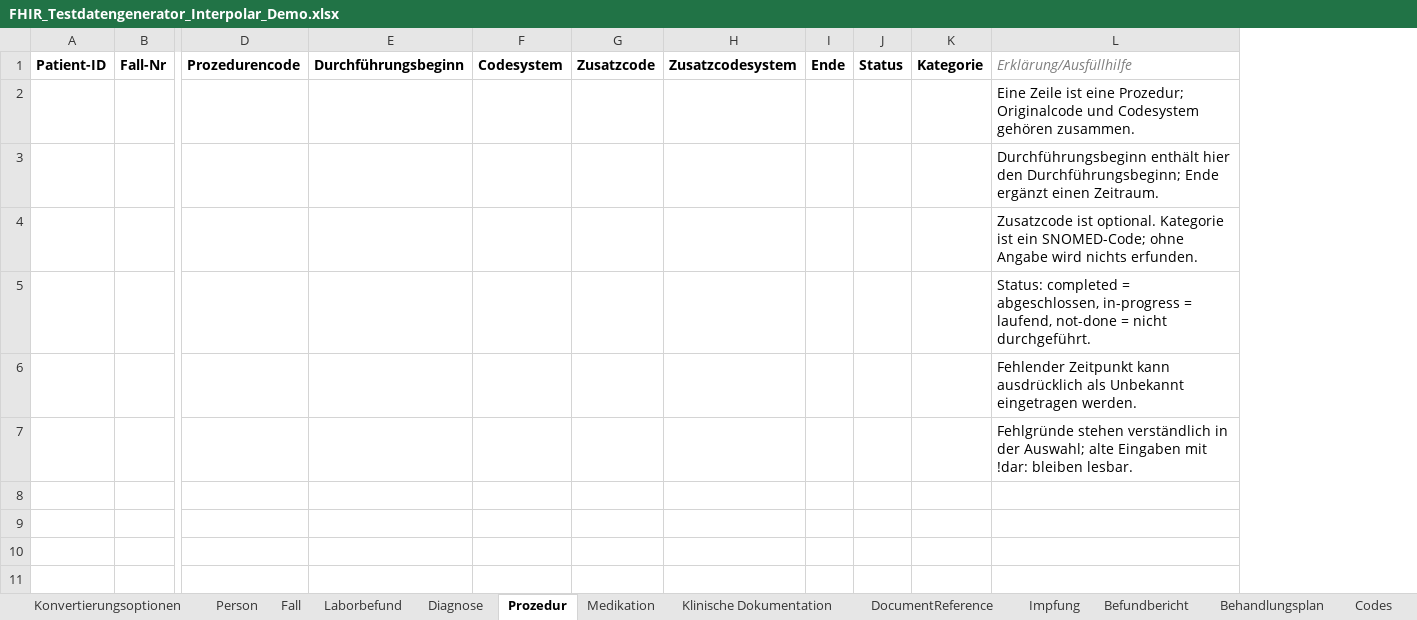
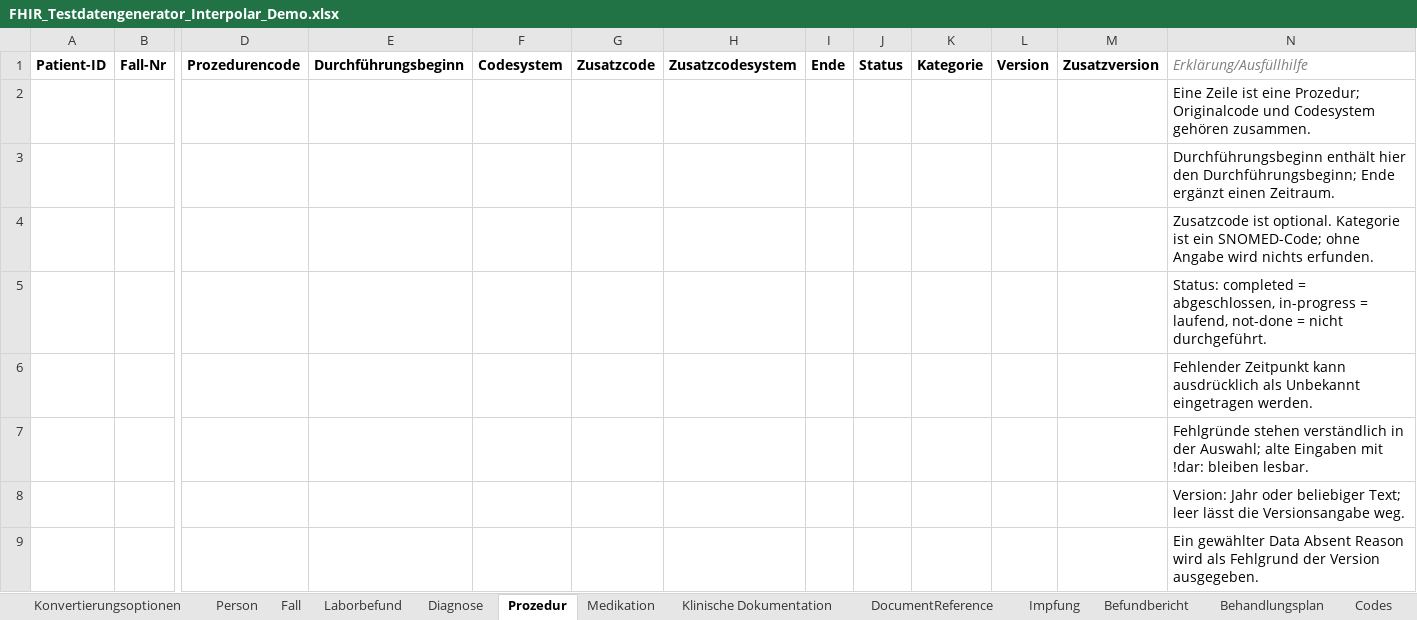
Before and after one commit to medizininformatik-initiative/excel2fhir, an Excel workbook: FHIR_Testdatengenerator_Interpolar_Demo.xlsx, sheet Prozedur, drawn as a sheet; only a part is shown, gaps mark what is left out; values as stored, in another font and other column widths than the file's, no borders; rows hold the shown columns only; the diff names each change by its address in the sheet, - before the commit and + after, or states it on an @@ line.

```diff
--- a/FHIR_Testdatengenerator_Interpolar_Demo.xlsx (sheet Prozedur)
+++ b/FHIR_Testdatengenerator_Interpolar_Demo.xlsx (sheet Prozedur)
+column L, row 1: Version
+column M, row 1: Zusatzversion
+row 8:  |  |  |  |  |  |  |  |  |  |  |  | Version: Jahr oder beliebiger Text; leer lässt die Versionsangabe weg.
+row 9:  |  |  |  |  |  |  |  |  |  |  |  | Ein gewählter Data Absent Reason wird als Fehlgrund der Version ausgegeben.
```
Also changed, not shown: sheet Codes, sheet Diagnose, sheet Konvertierungsoptionen, sheet Impfung, sheet Medikation, input/FHIR_Testdatengenerator_Vorlage.xlsx, 53 other files.
